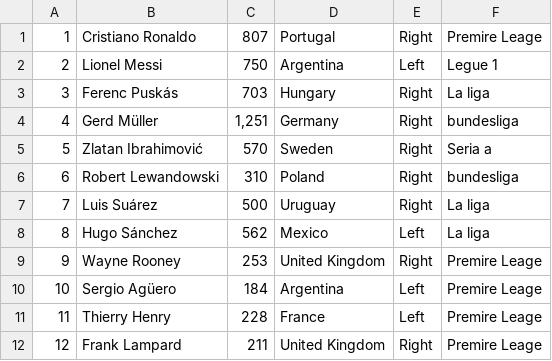
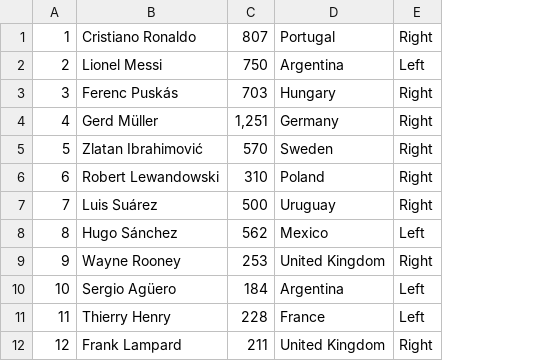
Before and after one commit to PanitanPlengkham/football-dao, a CSV file: data/Footballer_dao_-_Sheet1.csv, drawn as a sheet; only a part is shown; the diff names each change by its address in the sheet, - before the commit and + after, or states it on an @@ line.

```diff
--- a/data/Footballer_dao_-_Sheet1.csv
+++ b/data/Footballer_dao_-_Sheet1.csv
-column F, rows 1-12: Premire Leage | Legue 1 | La liga | bundesliga | Seria a | bundesliga | La liga | La liga | Premire Leage | Premire Leage | Premire Leage | Premire Leage
```
Also changed, not shown: 11 other files.
